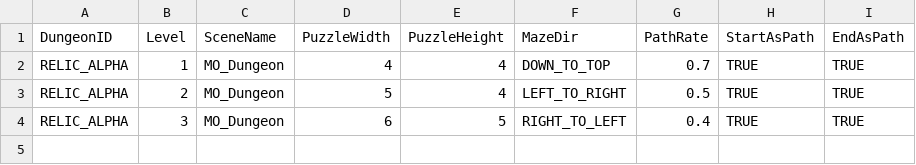
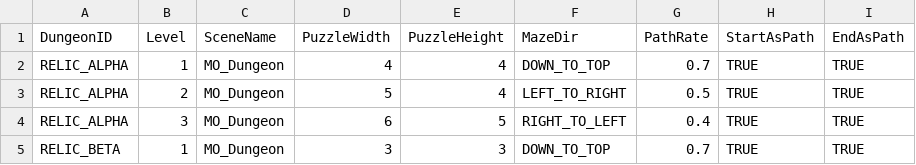
Before and after one commit to momoterry/OneAtayal, a CSV file: Assets/Text/DungeonLayoutA.csv, drawn as a sheet.

```diff
--- a/Assets/Text/DungeonLayoutA.csv
+++ b/Assets/Text/DungeonLayoutA.csv
@@ -4 +4,2 @@ RELIC_ALPHA,2,MO_Dungeon,5,4,LEFT_TO_RIGHT,0.5,TRUE,TRUE
 RELIC_ALPHA,3,MO_Dungeon,6,5,RIGHT_TO_LEFT,0.4,TRUE,TRUE
+RELIC_BETA,1,MO_Dungeon,3,3,DOWN_TO_TOP,0.7,TRUE,TRUE
```
Also changed, not shown: 10 other files.
